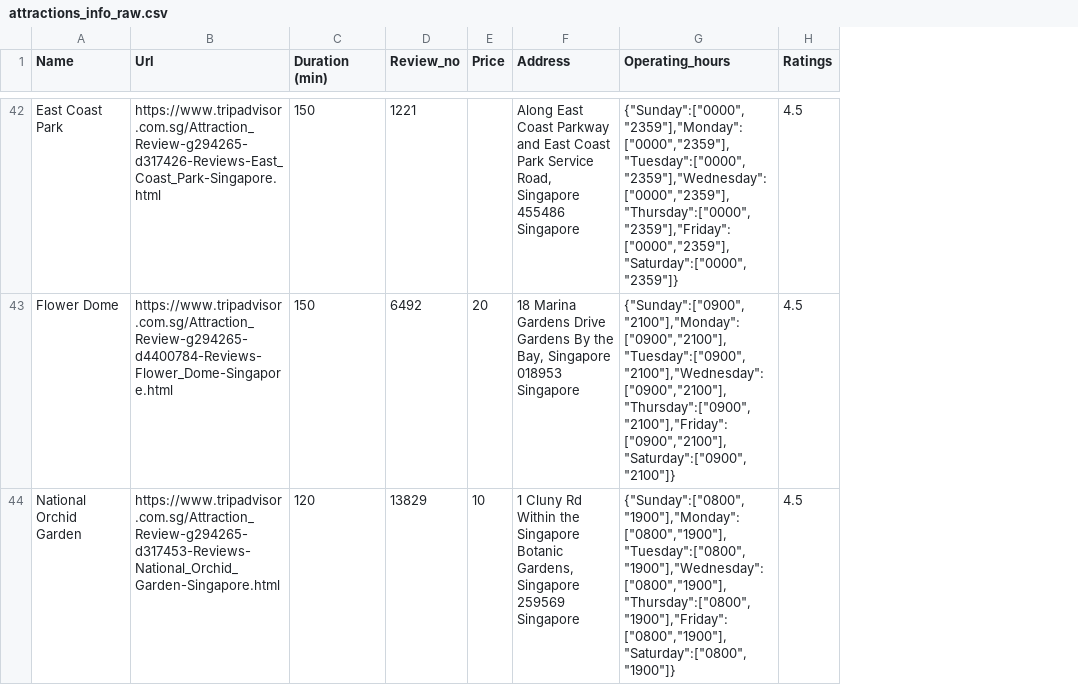
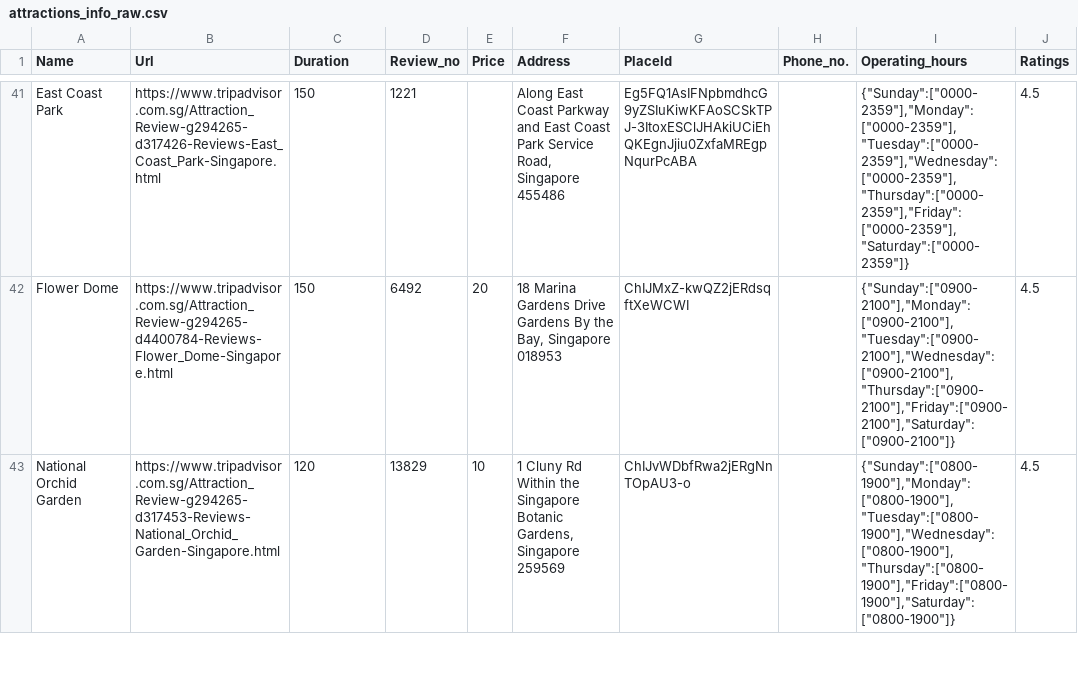
Before and after one commit to yantattan/Redpins-FYP-App, a CSV file: app/src/main/assets/wepapp/csv/webcsv/attractions_info_raw.csv, drawn as a sheet; only a part is shown, gaps mark what is left out; addresses are those after the commit; the diff covers the shown part only; the diff names each change by its address in the sheet, - before the commit and + after, or states it on an @@ line.

```diff
--- a/app/src/main/assets/wepapp/csv/webcsv/attractions_info_raw.csv
+++ b/app/src/main/assets/wepapp/csv/webcsv/attractions_info_raw.csv
+column G (PlaceId), rows 41-43: Eg5FQ1AsIFNpbmdhcG9yZSIuKiwKFAoSCSkTPJ-3ItoxESClJHAkiUCiEhQKEgnJjiu0ZxfaMREgpNqurPcABA | ChIJMxZ-kwQZ2jERdsqftXeWCWI | ChIJvWDbfRwa2jERgNnTOpAU3-o
+column H (Phone_no.), empty
-C1: Duration (min)
+C1: Duration
-F41 (Address): …Singapore 455486 Singapore
+F41 (Address): …Singapore 455486
-I41 (Operating_hours): {"Sunday":["0000","2359"],"Monday":["0000","2359"],"Tuesday":["0000","2359"],"Wednesday":["0000","2359"],"Thursday":["0000","2359"],"Friday":["0000","2359"],"Saturday":["0000","2359"]}
+I41 (Operating_hours): {"Sunday":["0000-2359"],"Monday":["0000-2359"],"Tuesday":["0000-2359"],"Wednesday":["0000-2359"],"Thursday":["0000-2359"],"Friday":["0000-2359"],"Saturday":["0000-2359"]}
-F42 (Address): …Singapore 018953 Singapore
+F42 (Address): …Singapore 018953
-I42 (Operating_hours): {"Sunday":["0900","2100"],"Monday":["0900","2100"],"Tuesday":["0900","2100"],"Wednesday":["0900","2100"],"Thursday":["0900","2100"],"Friday":["0900","2100"],"Saturday":["0900","2100"]}
+I42 (Operating_hours): {"Sunday":["0900-2100"],"Monday":["0900-2100"],"Tuesday":["0900-2100"],"Wednesday":["0900-2100"],"Thursday":["0900-2100"],"Friday":["0900-2100"],"Saturday":["0900-2100"]}
-F43 (Address): …Singapore 259569 Singapore
+F43 (Address): …Singapore 259569
-I43 (Operating_hours): {"Sunday":["0800","1900"],"Monday":["0800","1900"],"Tuesday":["0800","1900"],"Wednesday":["0800","1900"],"Thursday":["0800","1900"],"Friday":["0800","1900"],"Saturday":["0800","1900"]}
+I43 (Operating_hours): {"Sunday":["0800-1900"],"Monday":["0800-1900"],"Tuesday":["0800-1900"],"Wednesday":["0800-1900"],"Thursday":["0800-1900"],"Friday":["0800-1900"],"Saturday":["0800-1900"]}
```
Also changed, not shown: 3 added rows, 3 removed rows and 72 edited cells elsewhere in this file, 14 other files.
